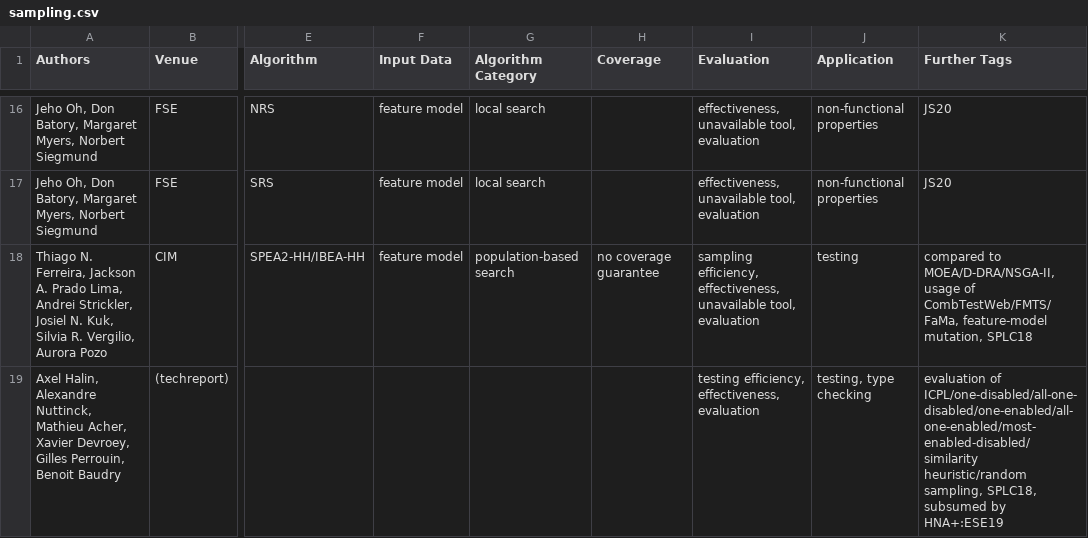
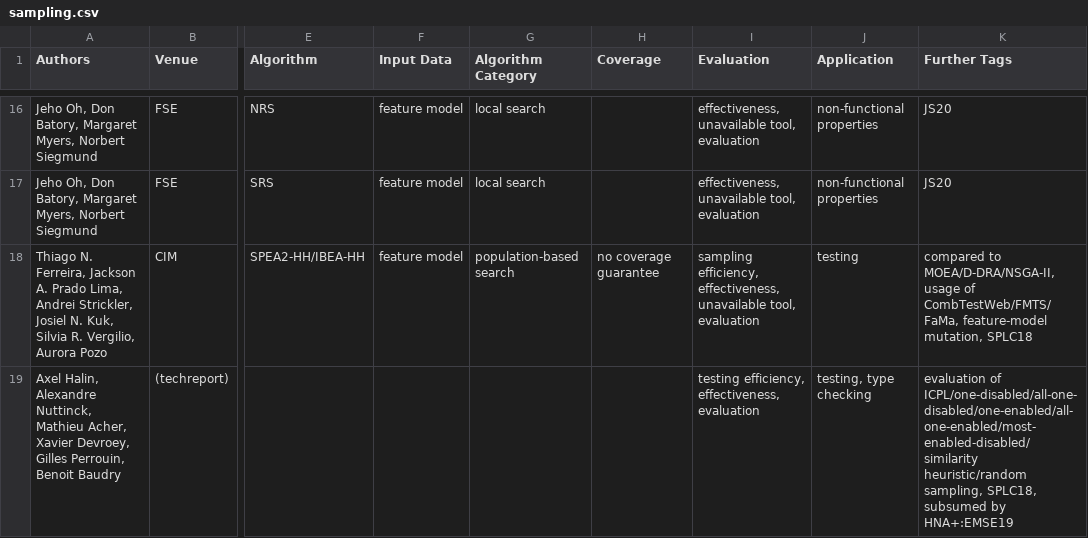
Before and after one commit to SoftVarE-Group/BibTags, a CSV file: classification/sampling.csv, drawn as a sheet; only a part is shown, gaps mark what is left out; the diff covers the shown part only; the diff names each change by its address in the sheet, - before the commit and + after, or states it on an @@ line.

```diff
--- a/classification/sampling.csv
+++ b/classification/sampling.csv
-K19 (Further Tags): …subsumed by HNA+:ESE19
+K19 (Further Tags): …subsumed by HNA+:EMSE19
```
Also changed, not shown: 4 edited cells elsewhere in this file, classification/citations.csv, classification/classification.csv, 2 other files.
